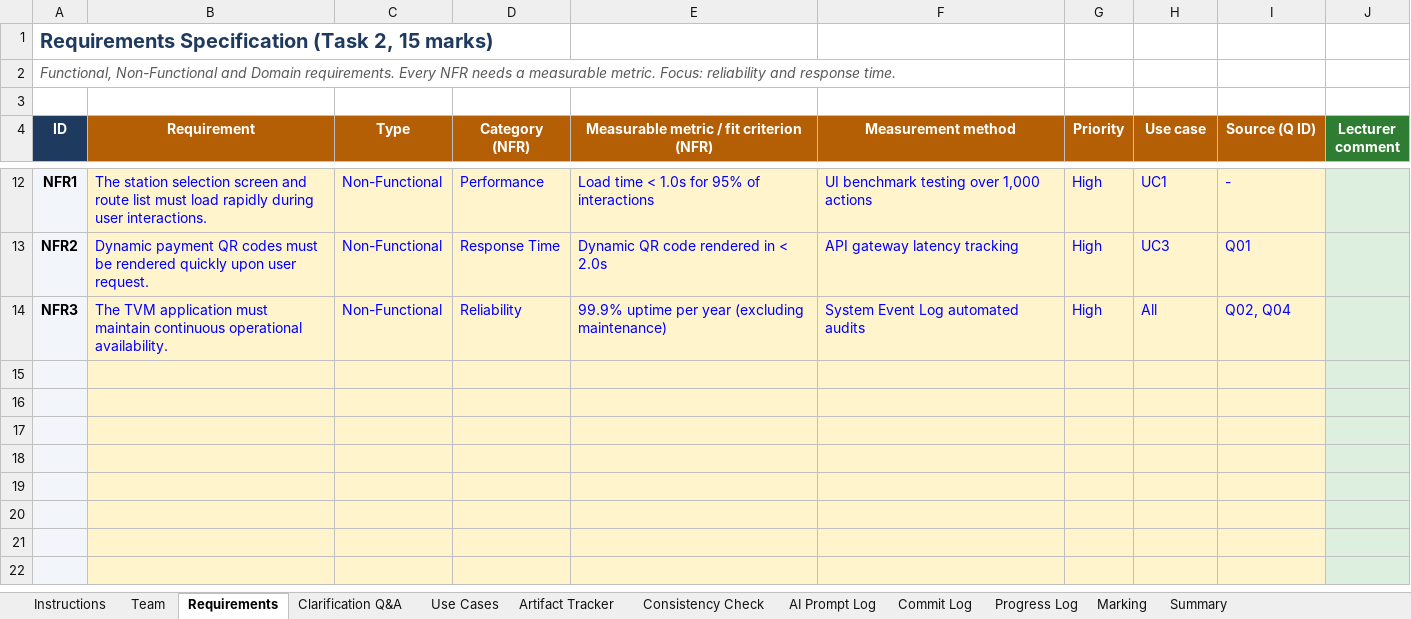
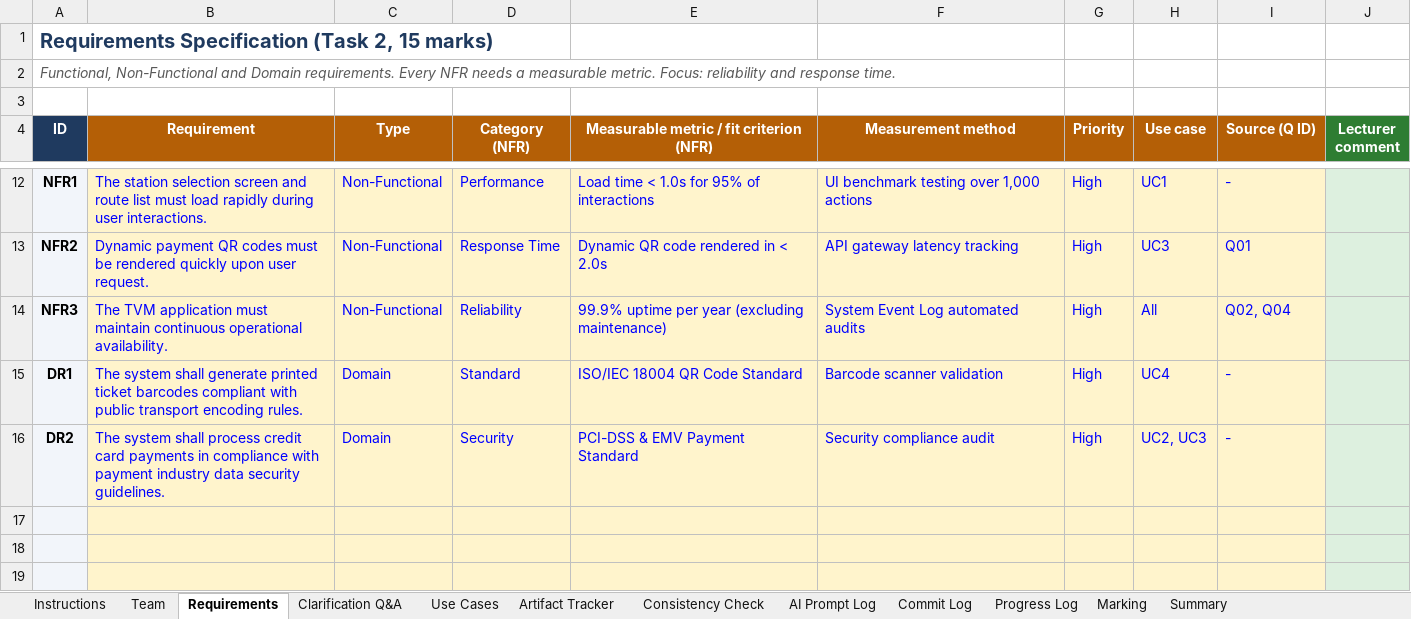
Before and after one commit to seuquay56/SmartTicketingSystem_TVM, an Excel workbook: SE_Lab_QT2_Assignment1_Team_Workbook_Template.xlsx, sheet Requirements, drawn as a sheet; only a part is shown, gaps mark what is left out; the shorter side is filled out with more unchanged rows; values as stored, in another font and other column widths than the file's, no borders; conditional formats not drawn; the diff names each change by its address in the sheet, - before the commit and + after, or states it on an @@ line.

```diff
--- a/SE_Lab_QT2_Assignment1_Team_Workbook_Template.xlsx (sheet Requirements)
+++ b/SE_Lab_QT2_Assignment1_Team_Workbook_Template.xlsx (sheet Requirements)
-row 15: (empty)
+row 15: DR1 | The system shall generate printed ticket barcodes compliant with public transport encoding rules. | Domain | Standard | ISO/IEC 18004 QR Code Standard | Barcode scanner validation | High | UC4 | -
-row 16: (empty)
+row 16: DR2 | The system shall process credit card payments in compliance with payment industry data security guidelines. | Domain | Security | PCI-DSS & EMV Payment Standard | Security compliance audit | High | UC2, UC3 | -
```
Also changed, not shown: sheet AI Prompt Log, sheet Artifact Tracker, sheet Progress Log, sheet Commit Log, sheet Team, sheet Consistency Check, 1 other file.
